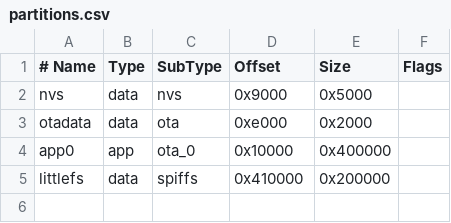
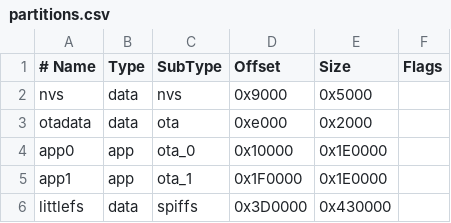
Before and after one commit to gztproject/MatrixPortal, a CSV file: partitions.csv, drawn as a sheet.

```diff
--- a/partitions.csv
+++ b/partitions.csv
@@ -3,3 +3,4 @@ nvs,      data, nvs,     0x9000,  0x5000,
 otadata,  data, ota,     0xe000,  0x2000,
-app0,     app,  ota_0,   0x10000, 0x400000,
-littlefs, data, spiffs,  0x410000,0x200000,
+app0,     app,  ota_0,   0x10000, 0x1E0000,
+app1,     app,  ota_1,   0x1F0000,0x1E0000,
+littlefs, data, spiffs,  0x3D0000,0x430000,
```
Also changed, not shown: 13 other files.
